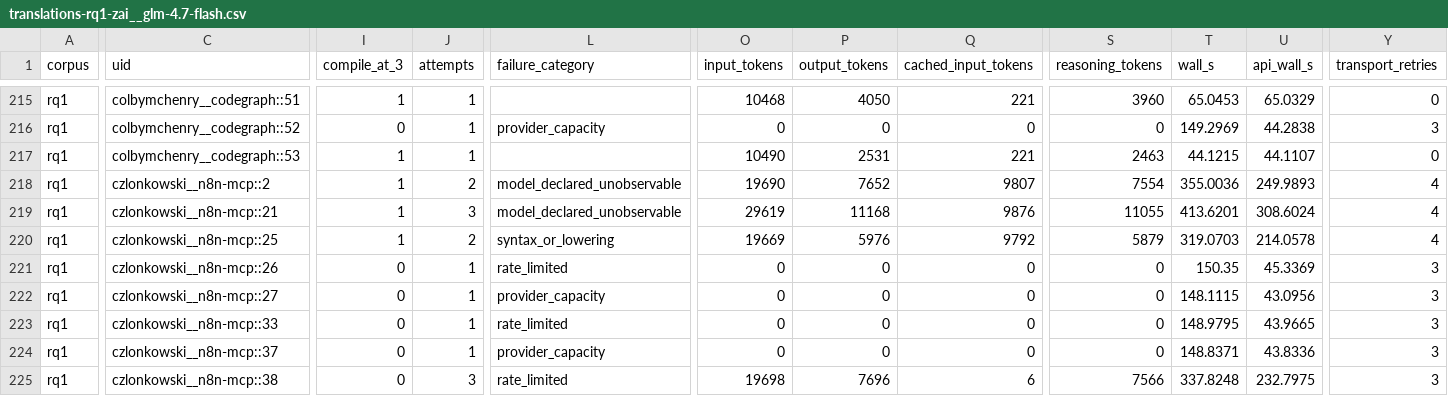
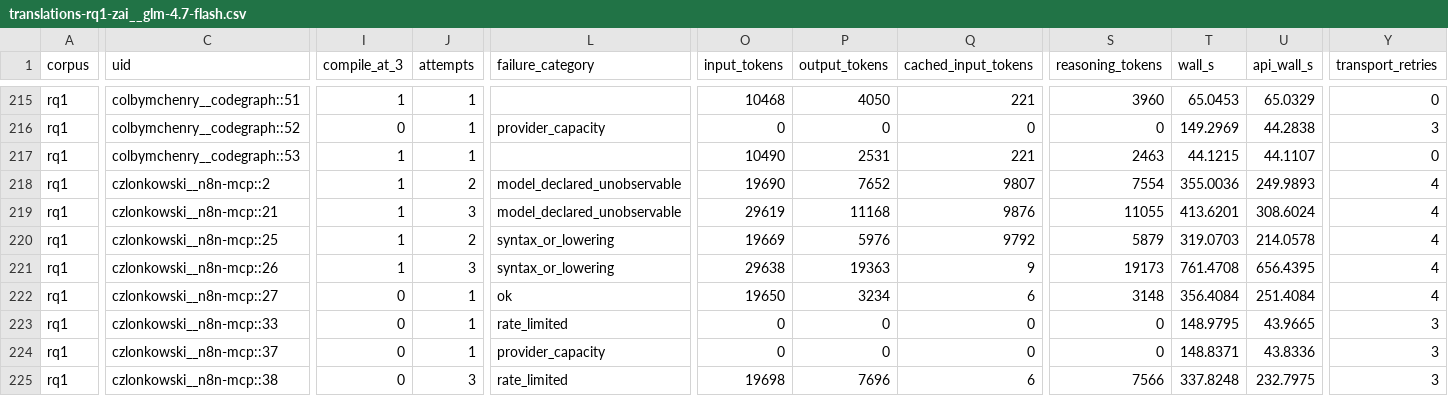
Before and after one commit to eunomia-bpf/ActPlane, a CSV file: docs/empirical-study/translation-models/translations-rq1-zai__glm-4.7-flash.csv, drawn as a sheet; only a part is shown, gaps mark what is left out; the diff covers the shown part only; the diff names each change by its address in the sheet, - before the commit and + after, or states it on an @@ line.

Commit message:
experiments: checkpoint ongoing translation measurements

```diff
--- a/docs/empirical-study/translation-models/translations-rq1-zai__glm-4.7-flash.csv
+++ b/docs/empirical-study/translation-models/translations-rq1-zai__glm-4.7-flash.csv
-I221 (compile_at_3): 0
+I221 (compile_at_3): 1
-J221 (attempts): 1
+J221 (attempts): 3
-L221 (failure_category): rate_limited
+L221 (failure_category): syntax_or_lowering
-O221 (input_tokens): 0
+O221 (input_tokens): 29638
-P221 (output_tokens): 0
+P221 (output_tokens): 19363
-Q221 (cached_input_tokens): 0
+Q221 (cached_input_tokens): 9
-S221 (reasoning_tokens): 0
+S221 (reasoning_tokens): 19173
-T221 (wall_s): 150.35
+T221 (wall_s): 761.4708
-U221 (api_wall_s): 45.3369
+U221 (api_wall_s): 656.4395
-Y221:Y222 (transport_retries): 3
+Y221:Y222 (transport_retries): 4
-L222 (failure_category): provider_capacity
+L222 (failure_category): ok
-O222 (input_tokens): 0
+O222 (input_tokens): 19650
-P222 (output_tokens): 0
+P222 (output_tokens): 3234
-Q222 (cached_input_tokens): 0
+Q222 (cached_input_tokens): 6
-S222 (reasoning_tokens): 0
+S222 (reasoning_tokens): 3148
-T222 (wall_s): 148.1115
+T222 (wall_s): 356.4084
-U222 (api_wall_s): 43.0956
+U222 (api_wall_s): 251.4084
```
Also changed, not shown: 9 edited cells elsewhere in this file, docs/empirical-study/translation-models/failure-counts.csv, docs/empirical-study/translation-models/failures.csv, 4 other files.
